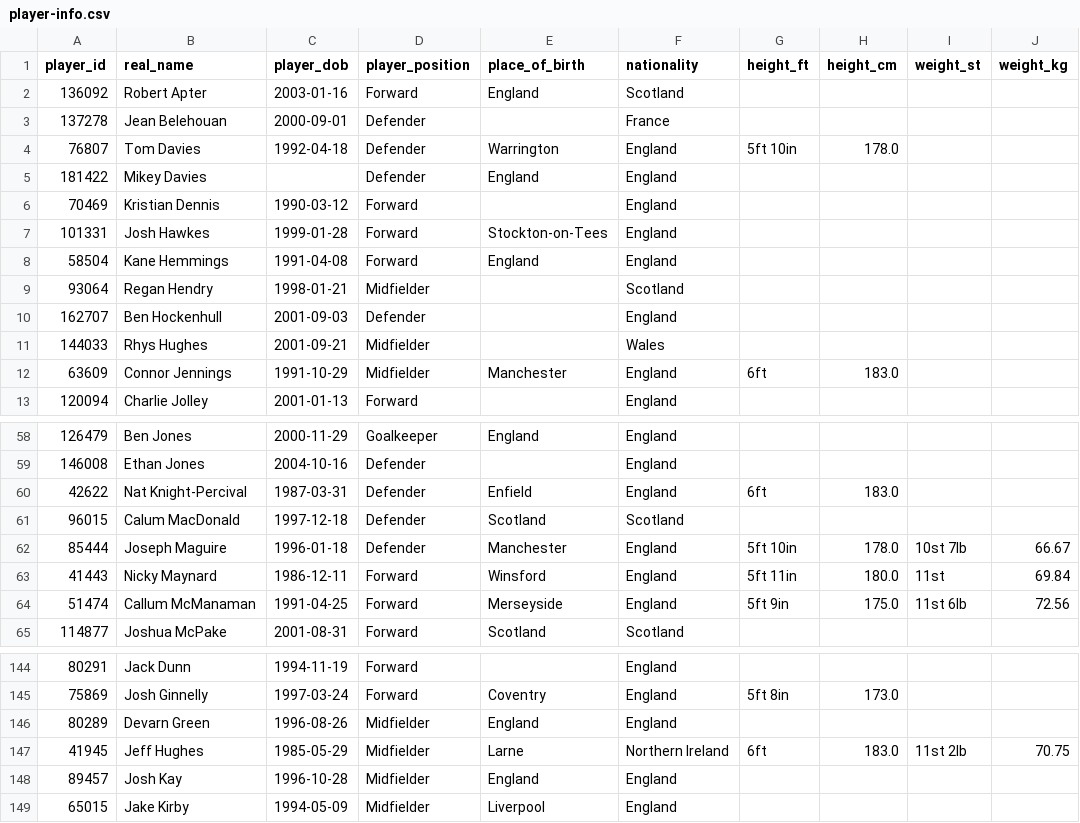
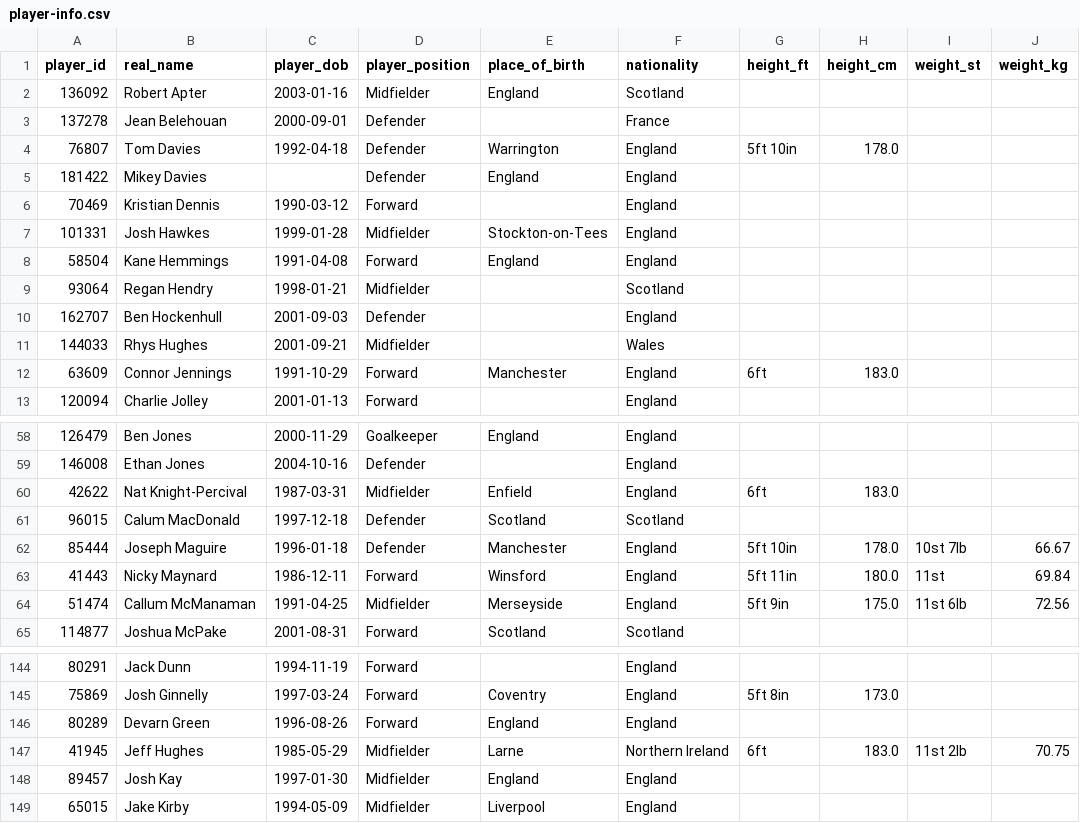
Before and after one commit to petebrown/scrape-player-info, a CSV file: data/player-info.csv, drawn as a sheet; only a part is shown, gaps mark what is left out; the diff covers the shown part only.

```diff
--- a/data/player-info.csv
+++ b/data/player-info.csv
@@ -1,3 +1,3 @@
 player_id,real_name,player_dob,player_position,place_of_birth,nationality,height_ft,height_cm,weight_st,weight_kg
-136092,Robert Apter,2003-01-16,Forward,England,Scotland,,,,
+136092,Robert Apter,2003-01-16,Midfielder,England,Scotland,,,,
 137278,Jean Belehouan,2000-09-01,Defender,,France,,,,
@@ -6,3 +6,3 @@ player_id,real_name,player_dob,player_position,place_of_birth,nationality,height
 70469,Kristian Dennis,1990-03-12,Forward,,England,,,,
-101331,Josh Hawkes,1999-01-28,Forward,Stockton-on-Tees,England,,,,
+101331,Josh Hawkes,1999-01-28,Midfielder,Stockton-on-Tees,England,,,,
 58504,Kane Hemmings,1991-04-08,Forward,England,England,,,,
@@ -11,3 +11,3 @@ player_id,real_name,player_dob,player_position,place_of_birth,nationality,height
 144033,Rhys Hughes,2001-09-21,Midfielder,,Wales,,,,
-63609,Connor Jennings,1991-10-29,Midfielder,Manchester,England,6ft,183.0,,
+63609,Connor Jennings,1991-10-29,Forward,Manchester,England,6ft,183.0,,
 120094,Charlie Jolley,2001-01-13,Forward,,England,,,,
@@ -59,3 +59,3 @@ player_id,real_name,player_dob,player_position,place_of_birth,nationality,height
 146008,Ethan Jones,2004-10-16,Defender,,England,,,,
-42622,Nat Knight-Percival,1987-03-31,Defender,Enfield,England,6ft,183.0,,
+42622,Nat Knight-Percival,1987-03-31,Midfielder,Enfield,England,6ft,183.0,,
 96015,Calum MacDonald,1997-12-18,Defender,Scotland,Scotland,,,,
@@ -63,3 +63,3 @@ player_id,real_name,player_dob,player_position,place_of_birth,nationality,height
 41443,Nicky Maynard,1986-12-11,Forward,Winsford,England,5ft 11in,180.0,11st,69.84
-51474,Callum McManaman,1991-04-25,Forward,Merseyside,England,5ft 9in,175.0,11st 6lb,72.56
+51474,Callum McManaman,1991-04-25,Midfielder,Merseyside,England,5ft 9in,175.0,11st 6lb,72.56
 114877,Joshua McPake,2001-08-31,Forward,Scotland,Scotland,,,,
@@ -145,5 +145,5 @@ player_id,real_name,player_dob,player_position,place_of_birth,nationality,height
 75869,Josh Ginnelly,1997-03-24,Forward,Coventry,England,5ft 8in,173.0,,
-80289,Devarn Green,1996-08-26,Midfielder,England,England,,,,
+80289,Devarn Green,1996-08-26,Forward,England,England,,,,
 41945,Jeff Hughes,1985-05-29,Midfielder,Larne,Northern Ireland,6ft,183.0,11st 2lb,70.75
-89457,Josh Kay,1996-10-28,Midfielder,England,England,,,,
+89457,Josh Kay,1997-01-30,Midfielder,England,England,,,,
 65015,Jake Kirby,1994-05-09,Midfielder,Liverpool,England,,,,
```
Also changed, not shown: 3 edited cells elsewhere in this file.
